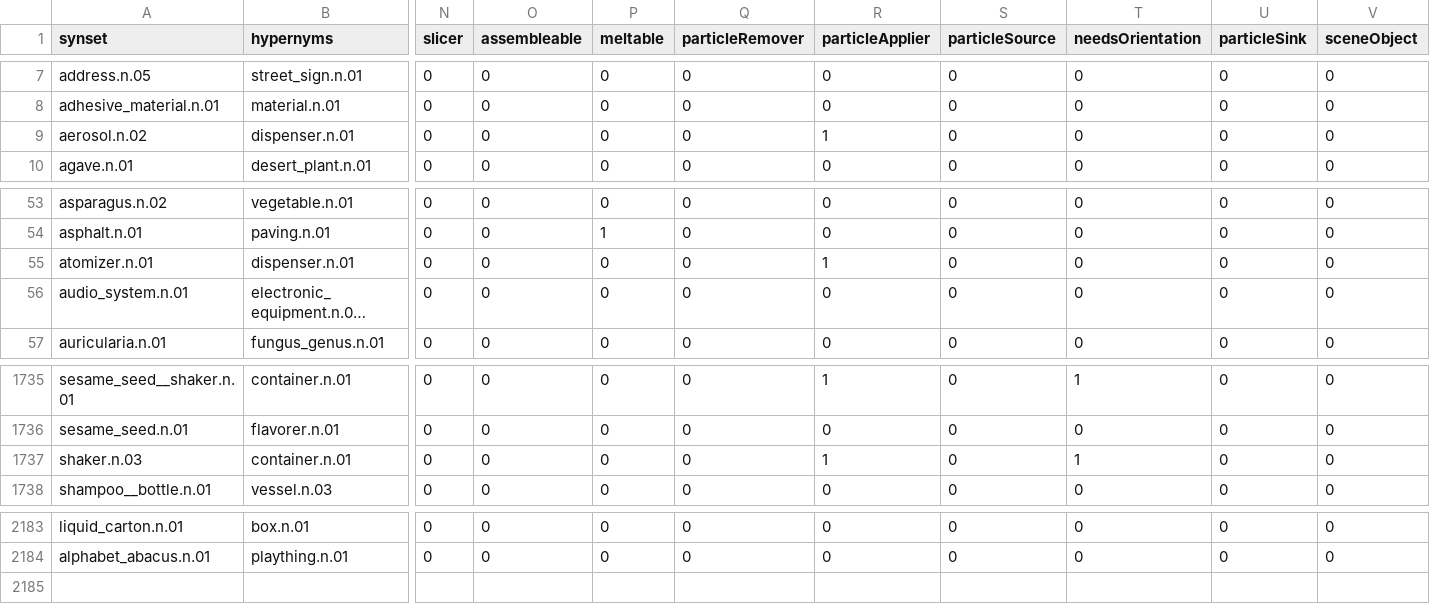
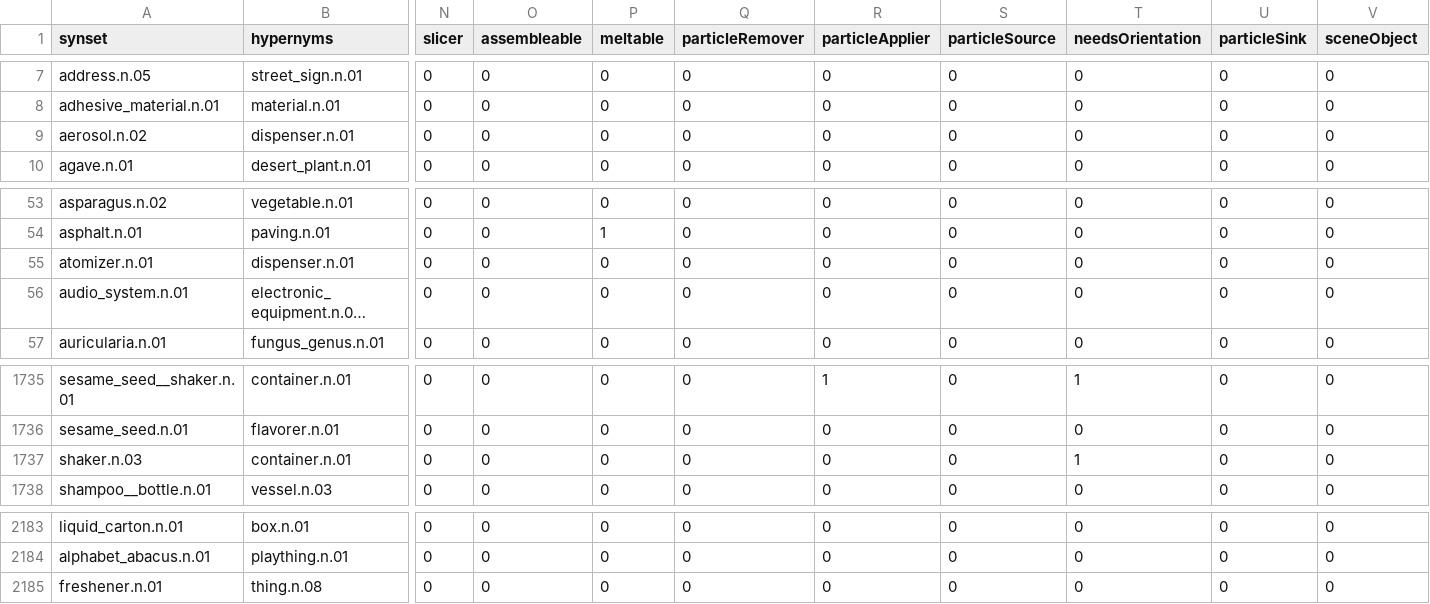
Before and after one commit to StanfordVL/OmniGibson, a CSV file: bddl/bddl/generated_data/synsets.csv, drawn as a sheet; only a part is shown, gaps mark what is left out; long unchanged cells end in …; rows hold the shown columns only; the diff names each change by its address in the sheet, - before the commit and + after, or states it on an @@ line.

```diff
--- a/bddl/bddl/generated_data/synsets.csv
+++ b/bddl/bddl/generated_data/synsets.csv
-R9 (particleApplier): 1
+R9 (particleApplier): 0
-R55 (particleApplier): 1
+R55 (particleApplier): 0
-R1737 (particleApplier): 1
+R1737 (particleApplier): 0
+row 2185: freshener.n.01 | thing.n.08 | 0 | 0 | 0 | 0 | 0 | 0 | 0 | 0 | 0
```
Also changed, not shown: 7 other files.
